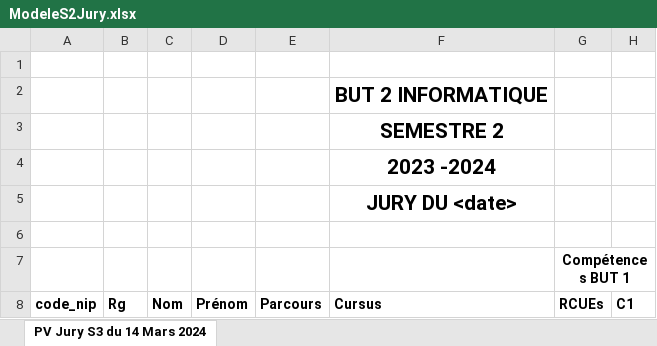
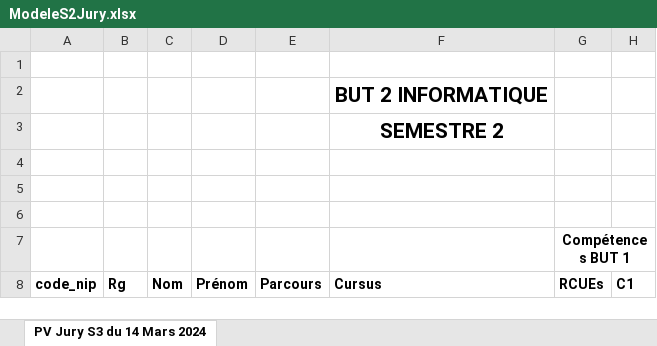
Before and after one commit to Drmama343/Connecteur, an Excel workbook: src/images/ModeleS2Jury.xlsx, sheet PV Jury S3 du 14 Mars 2024, drawn as a sheet; only a part is shown; values as stored, in another font and other column widths than the file's, no borders; the diff names each change by its address in the sheet, - before the commit and + after, or states it on an @@ line.

```diff
--- a/src/images/ModeleS2Jury.xlsx (sheet PV Jury S3 du 14 Mars 2024)
+++ b/src/images/ModeleS2Jury.xlsx (sheet PV Jury S3 du 14 Mars 2024)
-F4: 2023 -2024
+F4: (empty)
-F5: JURY DU <date>
+F5: (empty)
```
Also changed, not shown: src/images/ModeleS1Jury.xlsx, src/images/ModeleS3Jury.xlsx, 4 other files.
